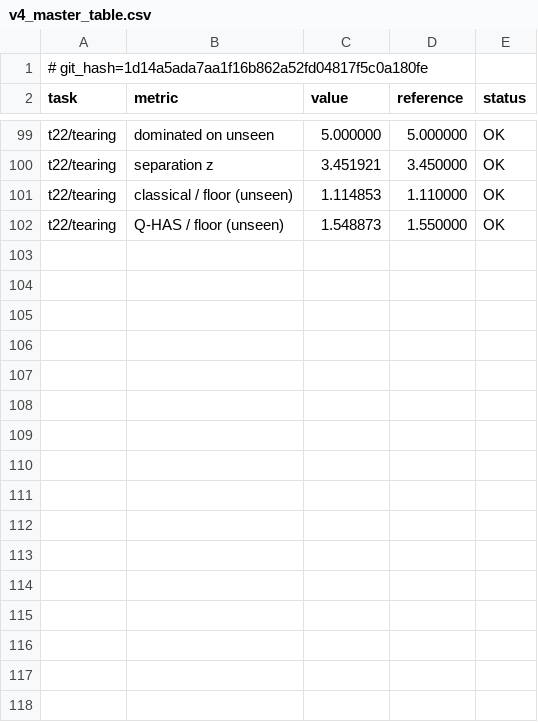
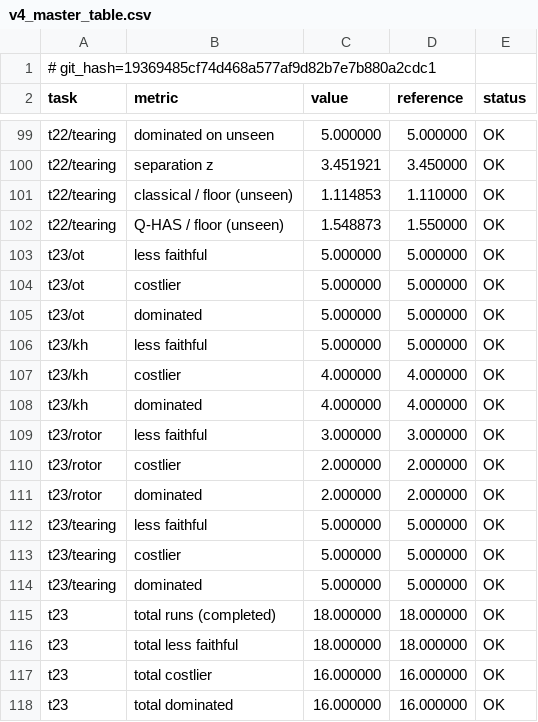
Before and after one commit to armandld/BA_Proj, a CSV file: study/results/v4_master_table.csv, drawn as a sheet; only a part is shown, gaps mark what is left out.

```diff
--- a/study/results/v4_master_table.csv
+++ b/study/results/v4_master_table.csv
@@ -1,2 +1,2 @@
-# git_hash=1d14a5ada7aa1f16b862a52fd04817f5c0a180fe
+# git_hash=19369485cf74d468a577af9d82b7e7b880a2cdc1
 task,metric,value,reference,status
@@ -102 +102,17 @@ t22/tearing,classical / floor (unseen),1.114853,1.110000,OK
 t22/tearing,Q-HAS / floor (unseen),1.548873,1.550000,OK
+t23/ot,less faithful,5.000000,5.000000,OK
+t23/ot,costlier,5.000000,5.000000,OK
+t23/ot,dominated,5.000000,5.000000,OK
+t23/kh,less faithful,5.000000,5.000000,OK
+t23/kh,costlier,4.000000,4.000000,OK
+t23/kh,dominated,4.000000,4.000000,OK
+t23/rotor,less faithful,3.000000,3.000000,OK
+t23/rotor,costlier,2.000000,2.000000,OK
+t23/rotor,dominated,2.000000,2.000000,OK
+t23/tearing,less faithful,5.000000,5.000000,OK
+t23/tearing,costlier,5.000000,5.000000,OK
+t23/tearing,dominated,5.000000,5.000000,OK
+t23,total runs (completed),18.000000,18.000000,OK
+t23,total less faithful,18.000000,18.000000,OK
+t23,total costlier,16.000000,16.000000,OK
+t23,total dominated,16.000000,16.000000,OK
```
Also changed, not shown: 18 other files.
